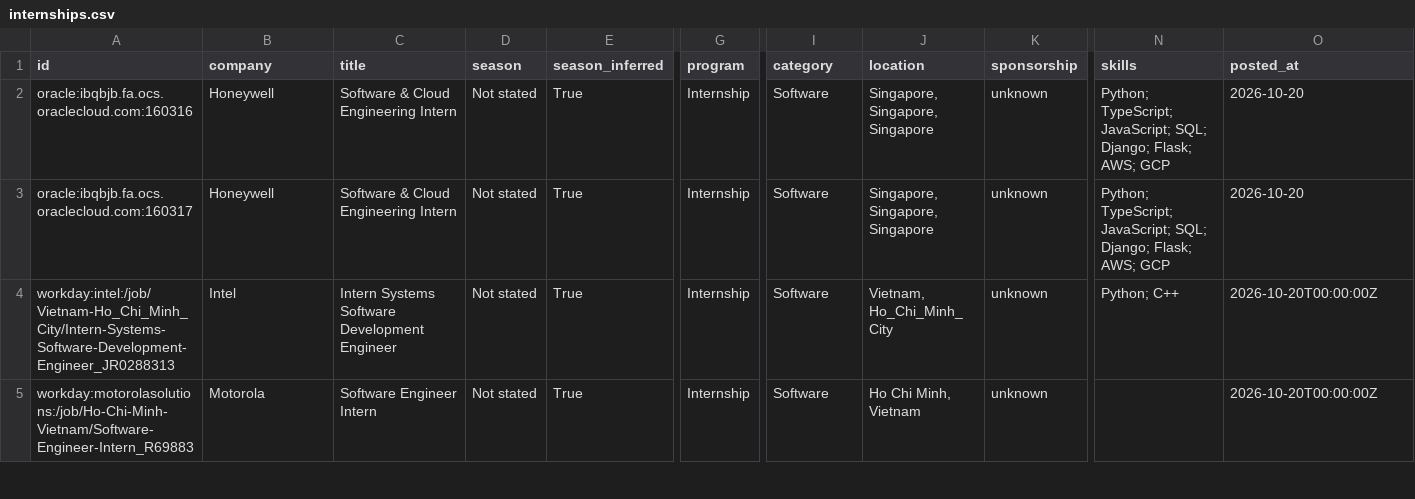
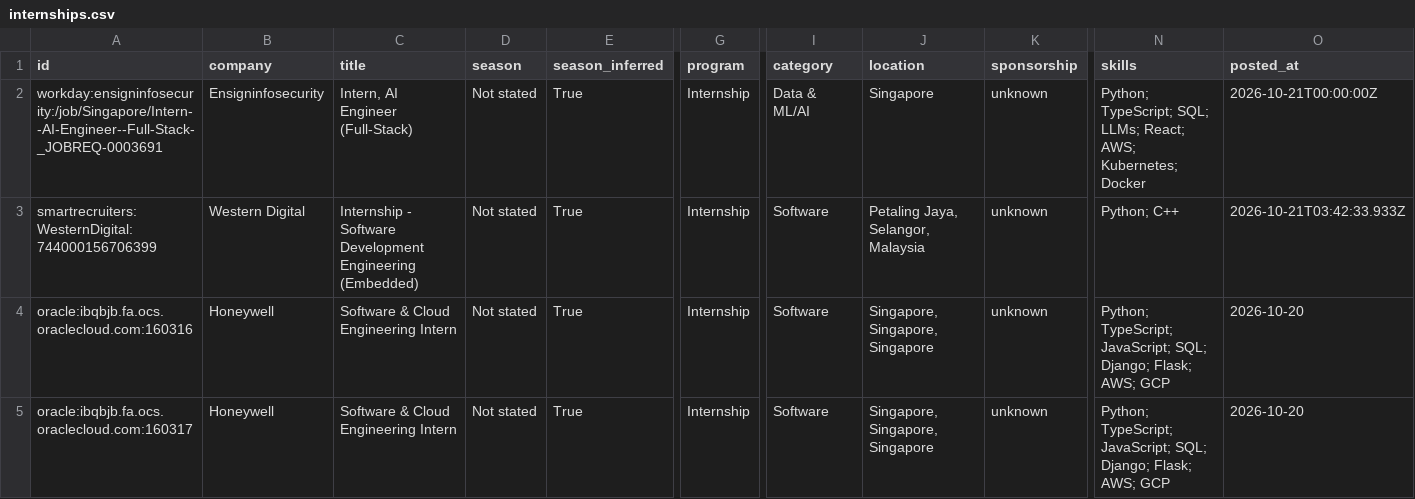
Before and after one commit to CrunchyBiscuit19/Automated-List-Of-Summer-2027-and-Fall-2026-Tech-Internships, a CSV file: data/internships.csv, drawn as a sheet; only a part is shown, gaps mark what is left out; the shorter side is filled out with more unchanged rows; rows hold the shown columns only; the diff names each change by its address in the sheet, - before the commit and + after, or states it on an @@ line.

```diff
--- a/data/internships.csv
+++ b/data/internships.csv
+row 2: workday:ensigninfosecurity:/job/Singapore/Intern--AI-Engineer--Full-Stack-_JOBREQ-0003691 | Ensigninfosecurity | Intern, AI Engineer (Full-Stack) | Not stated | True | Internship | Data & ML/AI | Singapore | unknown | Python; TypeScript; SQL; LLMs; React; AWS; Kubernetes; Docker | 2026-10-21T00:00:00Z
+row 3: smartrecruiters:WesternDigital:744000156706399 | Western Digital | Internship - Software Development Engineering (Embedded) | Not stated | True | Internship | Software | Petaling Jaya, Selangor, Malaysia | unknown | Python; C++ | 2026-10-21T03:42:33.933Z
```
Also changed, not shown: docs/internships.csv, 14 other files.
